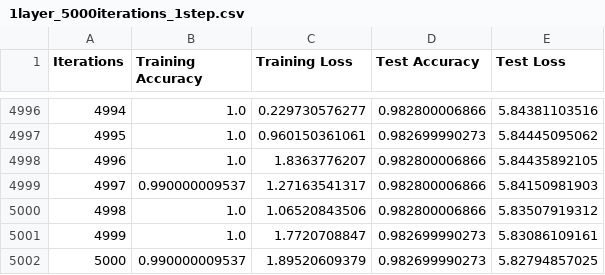
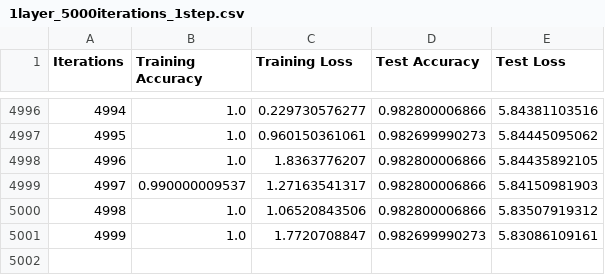
Before and after one commit to MrRobb/PE-B7, a CSV file: results/1layer/1layer_5000iterations_1step.csv, drawn as a sheet; only a part is shown, gaps mark what is left out.

```diff
--- a/results/1layer/1layer_5000iterations_1step.csv
+++ b/results/1layer/1layer_5000iterations_1step.csv
@@ -5001,2 +5001 @@ Iterations,Training Accuracy,Training Loss,Test Accuracy,Test Loss
 4999,1.0,1.7720708847,0.982699990273,5.83086109161
-5000,0.990000009537,1.89520609379,0.982699990273,5.82794857025
```
Also changed, not shown: results/3layer/3layer_5000iterations_1step.csv, results/5layer/5layer_5000iterations_1step.csv, 5 other files.
